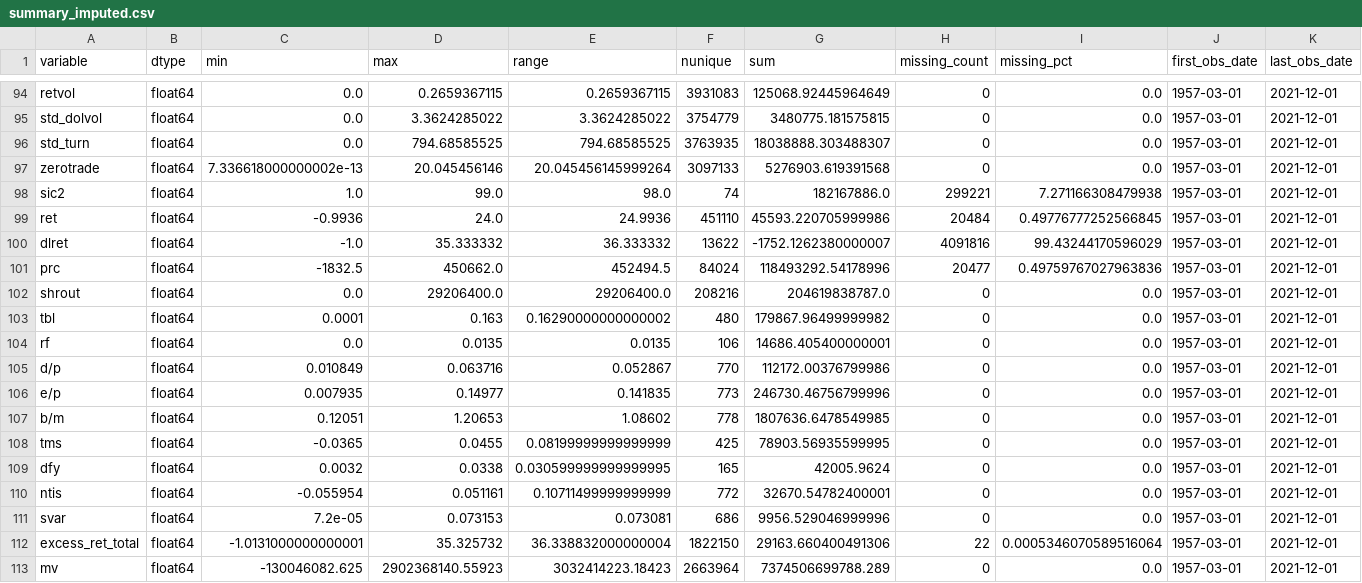
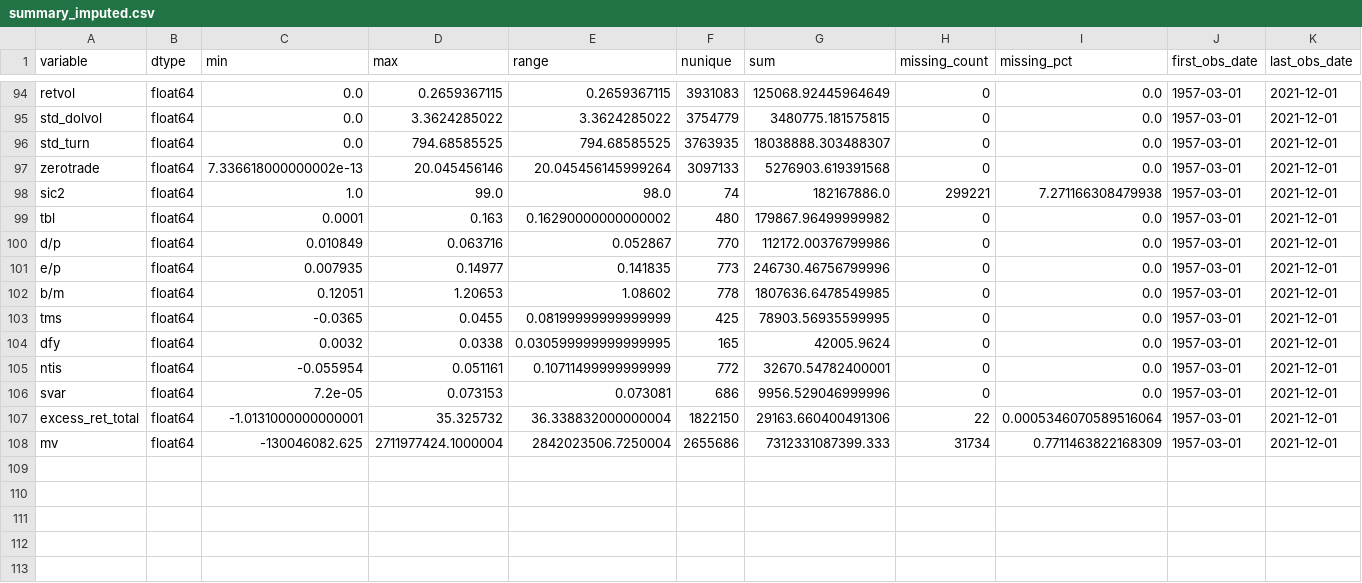
Before and after one commit to resmensis/thesis-project, a CSV file: descriptives/summary_imputed.csv, drawn as a sheet; only a part is shown, gaps mark what is left out.

Commit message:
modified:   __pycache__/dataset_builder.cpython-313.pyc 	modified:   __pycache__/models_lstm.cpython-313.pyc 	modified:   dataset_builder.py 	modified:   descriptives/summary_feature_coding.csv 	modified:   descriptives/summary_final_NaN_dropped.csv 	modified:   descriptives/summary_imputed.csv 	modified:   descriptives/summary_loaded.csv 	modified:   descriptives/summary_scaled.csv 	modified:   models_lstm.py 	modified:   run_experiments.py

```diff
--- a/descriptives/summary_imputed.csv
+++ b/descriptives/summary_imputed.csv
@@ -98,8 +98,3 @@ zerotrade,float64,7.336618000000002e-13,20.045456146,20.045456145999264,3097133,
 sic2,float64,1.0,99.0,98.0,74,182167886.0,299221,7.271166308479938,1957-03-01,2021-12-01
-ret,float64,-0.9936,24.0,24.9936,451110,45593.220705999986,20484,0.49776777252566845,1957-03-01,2021-12-01
-dlret,float64,-1.0,35.333332,36.333332,13622,-1752.1262380000007,4091816,99.43244170596029,1957-03-01,2021-12-01
-prc,float64,-1832.5,450662.0,452494.5,84024,118493292.54178996,20477,0.49759767027963836,1957-03-01,2021-12-01
-shrout,float64,0.0,29206400.0,29206400.0,208216,204619838787.0,0,0.0,1957-03-01,2021-12-01
 tbl,float64,0.0001,0.163,0.16290000000000002,480,179867.96499999982,0,0.0,1957-03-01,2021-12-01
-rf,float64,0.0,0.0135,0.0135,106,14686.405400000001,0,0.0,1957-03-01,2021-12-01
 d/p,float64,0.010849,0.063716,0.052867,770,112172.00376799986,0,0.0,1957-03-01,2021-12-01
@@ -112,2 +107,2 @@ svar,float64,7.2e-05,0.073153,0.073081,686,9956.529046999996,0,0.0,1957-03-01,20
 excess_ret_total,float64,-1.0131000000000001,35.325732,36.338832000000004,1822150,29163.660400491306,22,0.0005346070589516064,1957-03-01,2021-12-01
-mv,float64,-130046082.625,2902368140.55923,3032414223.18423,2663964,7374506699788.289,0,0.0,1957-03-01,2021-12-01
+mv,float64,-130046082.625,2711977424.1000004,2842023506.7250004,2655686,7312331087399.333,31734,0.7711463822168309,1957-03-01,2021-12-01
```
Also changed, not shown: descriptives/summary_feature_coding.csv, descriptives/summary_final_NaN_dropped.csv, 5 other files.
